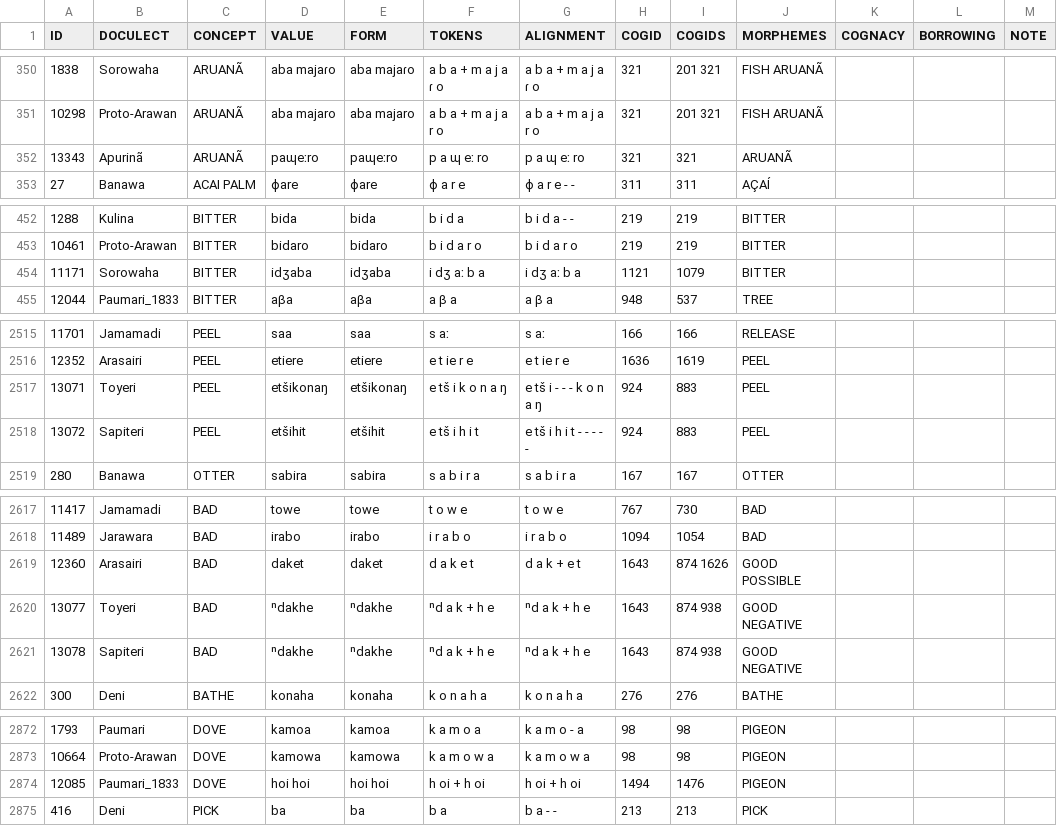
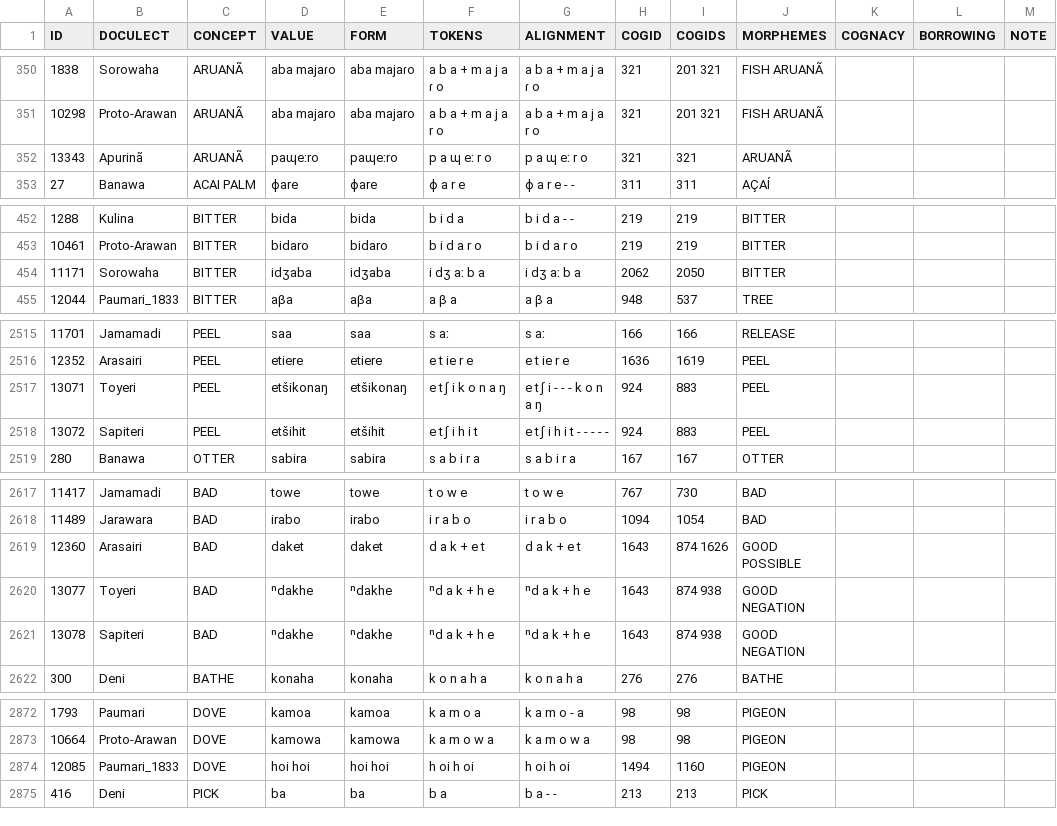
Before and after one commit to tupian-language-resources/kahd, a TSV file: raw/arawa.tsv, drawn as a sheet; only a part is shown, gaps mark what is left out; the diff covers the shown part only.

```diff
--- a/raw/arawa.tsv
+++ b/raw/arawa.tsv
@@ -351,3 +351,3 @@ ID	DOCULECT	CONCEPT	VALUE	FORM	TOKENS	ALIGNMENT	COGID	COGIDS	MORPHEMES	COGNACY	B
 10298	Proto-Arawan	ARUANÃ	aba majaro	aba majaro	a b a + m a j a r o	a b a + m a j a r o	321	201 321	FISH ARUANÃ			
-13343	Apurinã	ARUANÃ	paɰeːro	paɰeːro	p a ɰ eː ro	p a ɰ eː ro	321	321	ARUANÃ			
+13343	Apurinã	ARUANÃ	paɰeːro	paɰeːro	p a ɰ eː r o	p a ɰ eː r o	321	321	ARUANÃ			
 27	Banawa	ACAI PALM	ɸare	ɸare	ɸ a r e	ɸ a r e - -	311	311	AÇAÍ			
@@ -453,3 +453,3 @@ ID	DOCULECT	CONCEPT	VALUE	FORM	TOKENS	ALIGNMENT	COGID	COGIDS	MORPHEMES	COGNACY	B
 10461	Proto-Arawan	BITTER	bidaro	bidaro	b i d a r o	b i d a r o	219	219	BITTER			
-11171	Sorowaha	BITTER	idʒaba	idʒaba	i dʒ aː b a	i dʒ aː b a	1121	1079	BITTER			
+11171	Sorowaha	BITTER	idʒaba	idʒaba	i dʒ aː b a	i dʒ aː b a	2062	2050	BITTER			
 12044	Paumari_1833	BITTER	aβa	aβa	a β a	a β a	948	537	TREE			
@@ -2516,4 +2516,4 @@ ID	DOCULECT	CONCEPT	VALUE	FORM	TOKENS	ALIGNMENT	COGID	COGIDS	MORPHEMES	COGNACY	B
 12352	Arasairi	PEEL	etiere	etiere	e t ie r e	e t ie r e	1636	1619	PEEL			
-13071	Toyeri	PEEL	etšikonaŋ	etšikonaŋ	e tš i k o n a ŋ	e tš i - - - k o n a ŋ	924	883	PEEL			
-13072	Sapiteri	PEEL	etšihit	etšihit	e tš i h i t	e tš i h i t - - - - -	924	883	PEEL			
+13071	Toyeri	PEEL	etšikonaŋ	etšikonaŋ	e tʃ i k o n a ŋ	e tʃ i - - - k o n a ŋ	924	883	PEEL			
+13072	Sapiteri	PEEL	etšihit	etšihit	e tʃ i h i t	e tʃ i h i t - - - - -	924	883	PEEL			
 280	Banawa	OTTER	sabira	sabira	s a b i r a	s a b i r a	167	167	OTTER			
@@ -2618,5 +2618,5 @@ ID	DOCULECT	CONCEPT	VALUE	FORM	TOKENS	ALIGNMENT	COGID	COGIDS	MORPHEMES	COGNACY	B
 11489	Jarawara	BAD	irabo	irabo	i r a b o	i r a b o	1094	1054	BAD			
-12360	Arasairi	BAD	daket	daket	d a k e t	d a k + e t	1643	874 1626	GOOD POSSIBLE			
-13077	Toyeri	BAD	ⁿdakhe	ⁿdakhe	ⁿd a k + h e	ⁿd a k + h e	1643	874 938	GOOD NEGATIVE			
-13078	Sapiteri	BAD	ⁿdakhe	ⁿdakhe	ⁿd a k + h e	ⁿd a k + h e	1643	874 938	GOOD NEGATIVE			
+12360	Arasairi	BAD	daket	daket	d a k + e t	d a k + e t	1643	874 1626	GOOD POSSIBLE			
+13077	Toyeri	BAD	ⁿdakhe	ⁿdakhe	ⁿd a k + h e	ⁿd a k + h e	1643	874 938	GOOD NEGATION			
+13078	Sapiteri	BAD	ⁿdakhe	ⁿdakhe	ⁿd a k + h e	ⁿd a k + h e	1643	874 938	GOOD NEGATION			
 300	Deni	BATHE	konaha	konaha	k o n a h a	k o n a h a	276	276	BATHE			
@@ -2873,3 +2873,3 @@ ID	DOCULECT	CONCEPT	VALUE	FORM	TOKENS	ALIGNMENT	COGID	COGIDS	MORPHEMES	COGNACY	B
 10664	Proto-Arawan	DOVE	kamowa	kamowa	k a m o w a	k a m o w a	98	98	PIGEON			
-12085	Paumari_1833	DOVE	hoi hoi	hoi hoi	h oi + h oi	h oi + h oi	1494	1476	PIGEON			
+12085	Paumari_1833	DOVE	hoi hoi	hoi hoi	h oi h oi	h oi h oi	1494	1160	PIGEON			
 416	Deni	PICK	ba	ba	b a	b a - -	213	213	PICK			
```
Also changed, not shown: 102 edited cells elsewhere in this file, LingPy/arawa.tsv, cldf/forms.csv, 9 other files.
